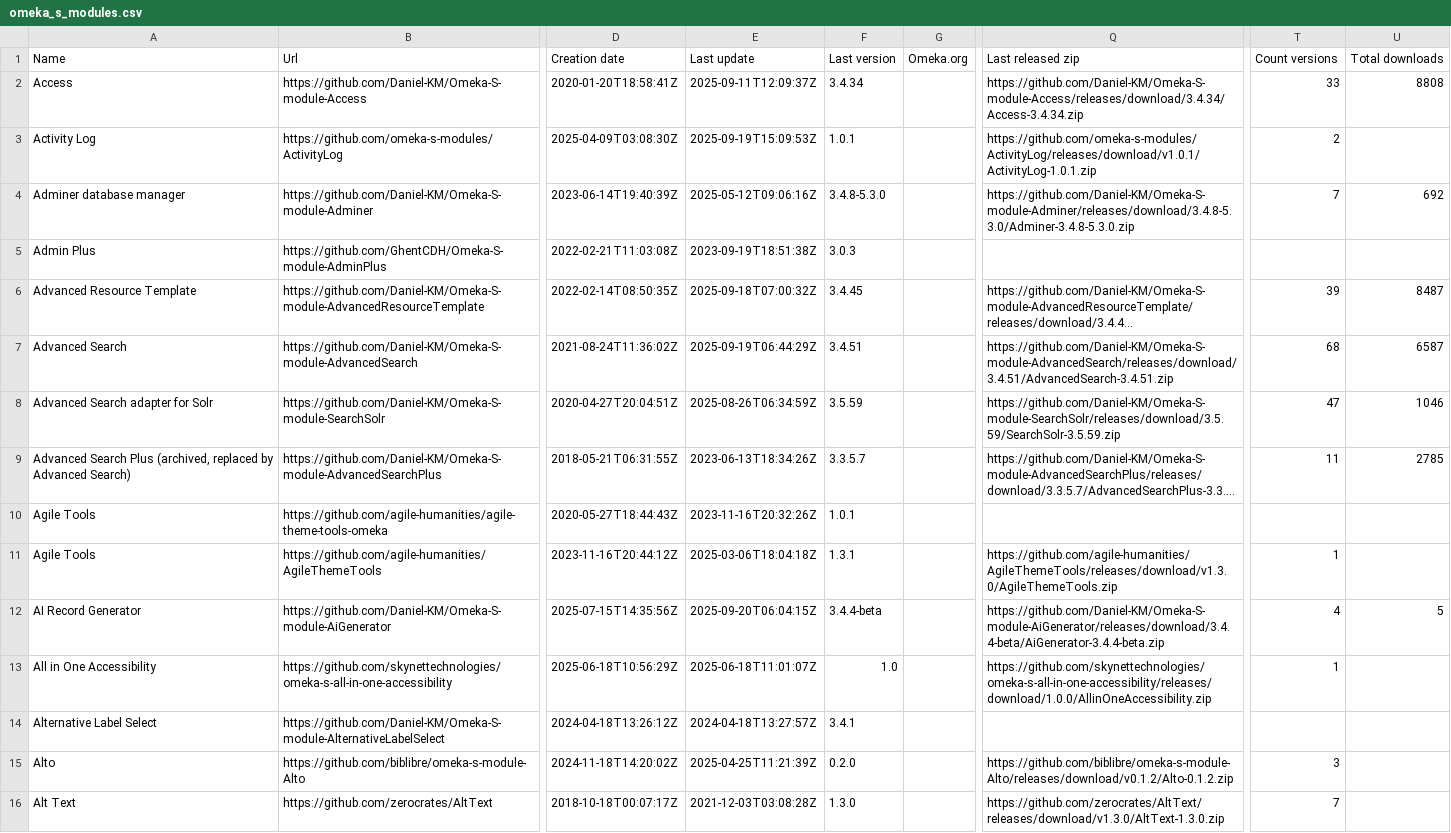
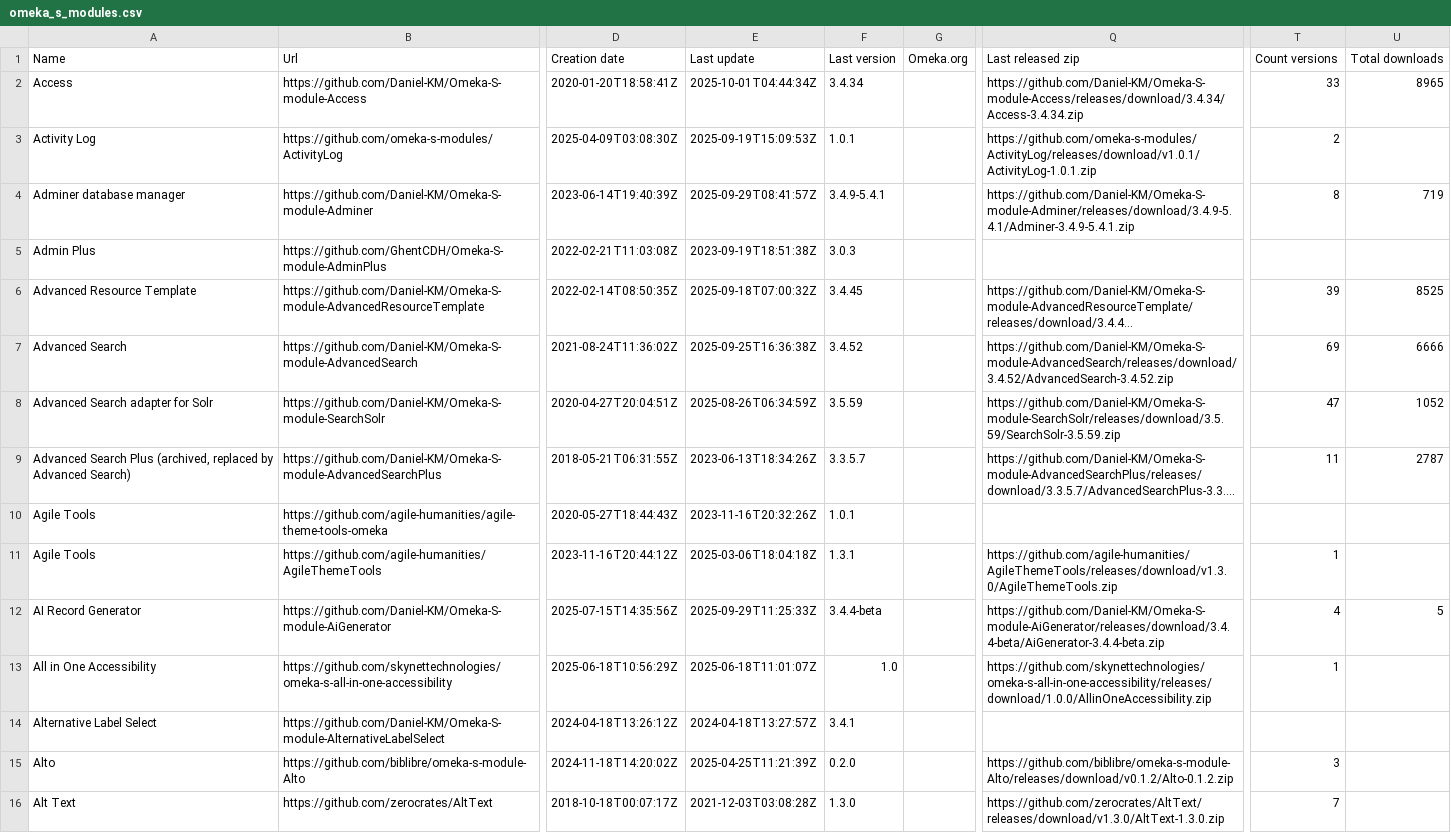
Before and after one commit to Daniel-KM/UpgradeToOmekaS, a CSV file: _data/omeka_s_modules.csv, drawn as a sheet; only a part is shown, gaps mark what is left out; long unchanged cells end in …; the diff covers the shown part only; the diff names each change by its address in the sheet, - before the commit and + after, or states it on an @@ line.

Commit message:
Updated lists.

```diff
--- a/_data/omeka_s_modules.csv
+++ b/_data/omeka_s_modules.csv
-E2 (Last update): 2025-09-11T12:09:37Z
+E2 (Last update): 2025-10-01T04:44:34Z
-U2 (Total downloads): 8808
+U2 (Total downloads): 8965
-E4 (Last update): 2025-05-12T09:06:16Z
+E4 (Last update): 2025-09-29T08:41:57Z
-F4 (Last version): 3.4.8-5.3.0
+F4 (Last version): 3.4.9-5.4.1
-Q4 (Last released zip): https://github.com/Daniel-KM/Omeka-S-module-Adminer/releases/download/3.4.8-5.3.0/Adminer-3.4.8-5.3.0.zip
+Q4 (Last released zip): https://github.com/Daniel-KM/Omeka-S-module-Adminer/releases/download/3.4.9-5.4.1/Adminer-3.4.9-5.4.1.zip
-T4 (Count versions): 7
+T4 (Count versions): 8
-U4 (Total downloads): 692
+U4 (Total downloads): 719
-U6 (Total downloads): 8487
+U6 (Total downloads): 8525
-E7 (Last update): 2025-09-19T06:44:29Z
+E7 (Last update): 2025-09-25T16:36:38Z
-F7 (Last version): 3.4.51
+F7 (Last version): 3.4.52
-Q7 (Last released zip): https://github.com/Daniel-KM/Omeka-S-module-AdvancedSearch/releases/download/3.4.51/AdvancedSearch-3.4.51.zip
+Q7 (Last released zip): https://github.com/Daniel-KM/Omeka-S-module-AdvancedSearch/releases/download/3.4.52/AdvancedSearch-3.4.52.zip
-T7 (Count versions): 68
+T7 (Count versions): 69
-U7 (Total downloads): 6587
+U7 (Total downloads): 6666
-U8 (Total downloads): 1046
+U8 (Total downloads): 1052
-U9 (Total downloads): 2785
+U9 (Total downloads): 2787
-E12 (Last update): 2025-09-20T06:04:15Z
+E12 (Last update): 2025-09-29T11:25:33Z
```
Also changed, not shown: 2 added rows and 102 edited cells elsewhere in this file, _data/omeka_plugins.csv, _data/omeka_plugins_versions.tsv, 4 other files.
